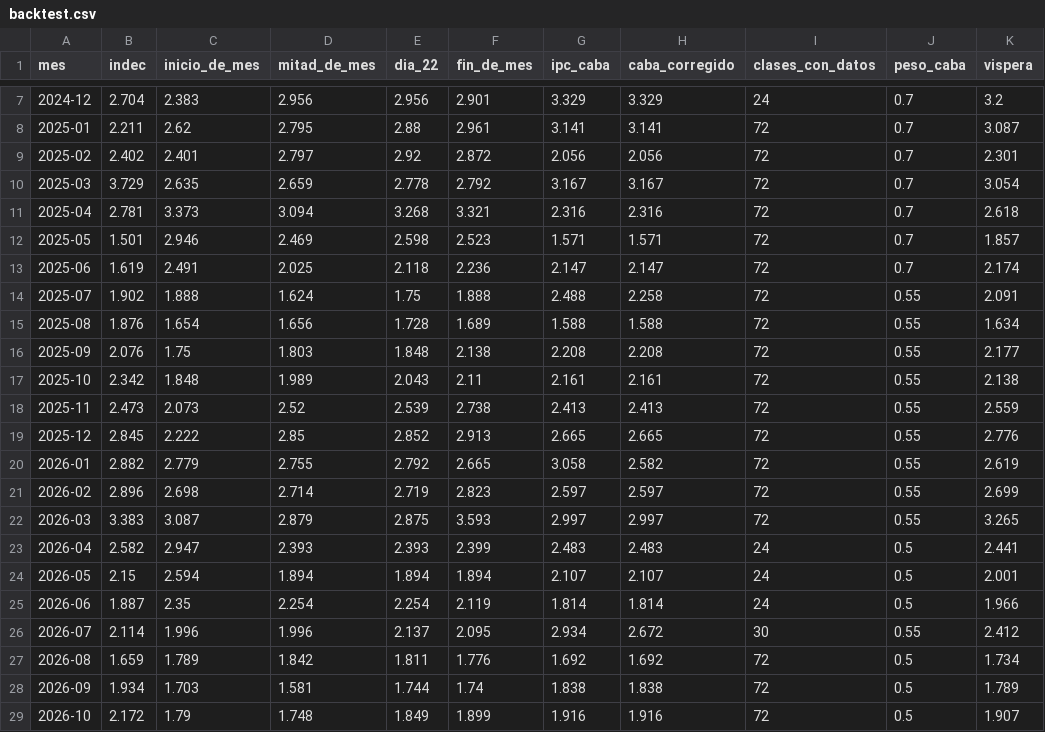
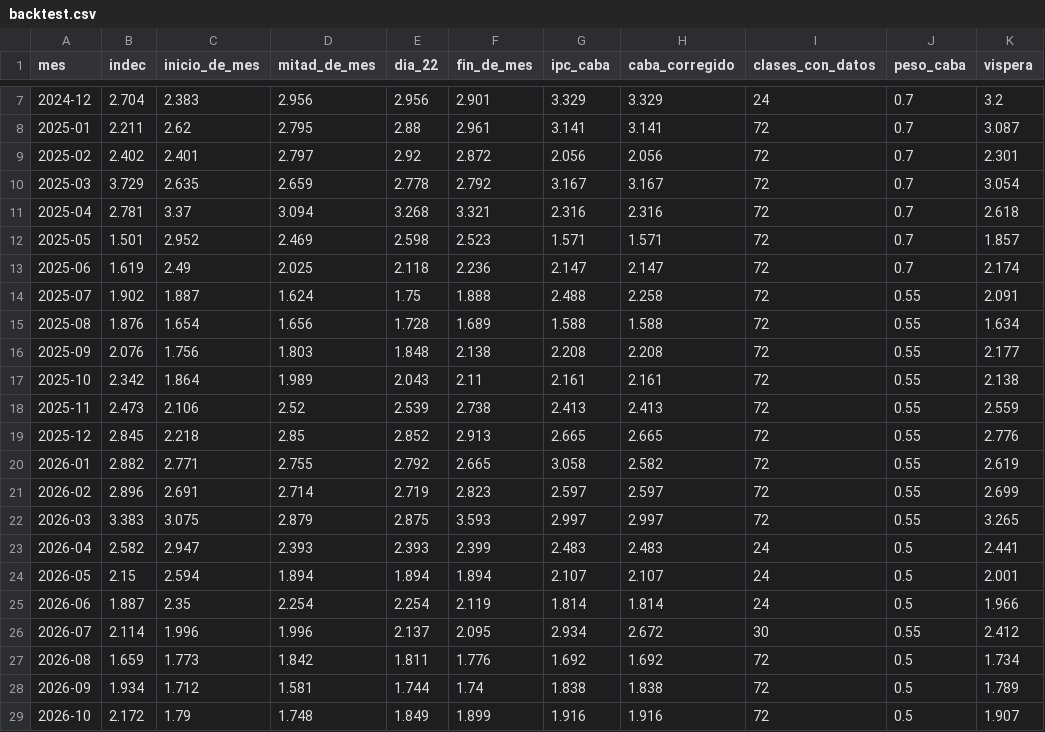
Before and after one commit to santirecco/ipc-nowcast, a CSV file: data/tablero/backtest.csv, drawn as a sheet; only a part is shown, gaps mark what is left out.

```diff
--- a/data/tablero/backtest.csv
+++ b/data/tablero/backtest.csv
@@ -10,14 +10,14 @@ mes,indec,inicio_de_mes,mitad_de_mes,dia_22,fin_de_mes,ipc_caba,caba_corregido,c
 2025-03,3.729,2.635,2.659,2.778,2.792,3.167,3.167,72,0.7,3.054
-2025-04,2.781,3.373,3.094,3.268,3.321,2.316,2.316,72,0.7,2.618
-2025-05,1.501,2.946,2.469,2.598,2.523,1.571,1.571,72,0.7,1.857
-2025-06,1.619,2.491,2.025,2.118,2.236,2.147,2.147,72,0.7,2.174
-2025-07,1.902,1.888,1.624,1.75,1.888,2.488,2.258,72,0.55,2.091
+2025-04,2.781,3.37,3.094,3.268,3.321,2.316,2.316,72,0.7,2.618
+2025-05,1.501,2.952,2.469,2.598,2.523,1.571,1.571,72,0.7,1.857
+2025-06,1.619,2.49,2.025,2.118,2.236,2.147,2.147,72,0.7,2.174
+2025-07,1.902,1.887,1.624,1.75,1.888,2.488,2.258,72,0.55,2.091
 2025-08,1.876,1.654,1.656,1.728,1.689,1.588,1.588,72,0.55,1.634
-2025-09,2.076,1.75,1.803,1.848,2.138,2.208,2.208,72,0.55,2.177
-2025-10,2.342,1.848,1.989,2.043,2.11,2.161,2.161,72,0.55,2.138
-2025-11,2.473,2.073,2.52,2.539,2.738,2.413,2.413,72,0.55,2.559
-2025-12,2.845,2.222,2.85,2.852,2.913,2.665,2.665,72,0.55,2.776
-2026-01,2.882,2.779,2.755,2.792,2.665,3.058,2.582,72,0.55,2.619
-2026-02,2.896,2.698,2.714,2.719,2.823,2.597,2.597,72,0.55,2.699
-2026-03,3.383,3.087,2.879,2.875,3.593,2.997,2.997,72,0.55,3.265
+2025-09,2.076,1.756,1.803,1.848,2.138,2.208,2.208,72,0.55,2.177
+2025-10,2.342,1.864,1.989,2.043,2.11,2.161,2.161,72,0.55,2.138
+2025-11,2.473,2.106,2.52,2.539,2.738,2.413,2.413,72,0.55,2.559
+2025-12,2.845,2.218,2.85,2.852,2.913,2.665,2.665,72,0.55,2.776
+2026-01,2.882,2.771,2.755,2.792,2.665,3.058,2.582,72,0.55,2.619
+2026-02,2.896,2.691,2.714,2.719,2.823,2.597,2.597,72,0.55,2.699
+2026-03,3.383,3.075,2.879,2.875,3.593,2.997,2.997,72,0.55,3.265
 2026-04,2.582,2.947,2.393,2.393,2.399,2.483,2.483,24,0.5,2.441
@@ -26,4 +26,4 @@ mes,indec,inicio_de_mes,mitad_de_mes,dia_22,fin_de_mes,ipc_caba,caba_corregido,c
 2026-07,2.114,1.996,1.996,2.137,2.095,2.934,2.672,30,0.55,2.412
-2026-08,1.659,1.789,1.842,1.811,1.776,1.692,1.692,72,0.5,1.734
-2026-09,1.934,1.703,1.581,1.744,1.74,1.838,1.838,72,0.5,1.789
+2026-08,1.659,1.773,1.842,1.811,1.776,1.692,1.692,72,0.5,1.734
+2026-09,1.934,1.712,1.581,1.744,1.74,1.838,1.838,72,0.5,1.789
 2026-10,2.172,1.79,1.748,1.849,1.899,1.916,1.916,72,0.5,1.907
```
Also changed, not shown: data/nowcast/backtest.csv, 8 other files.
